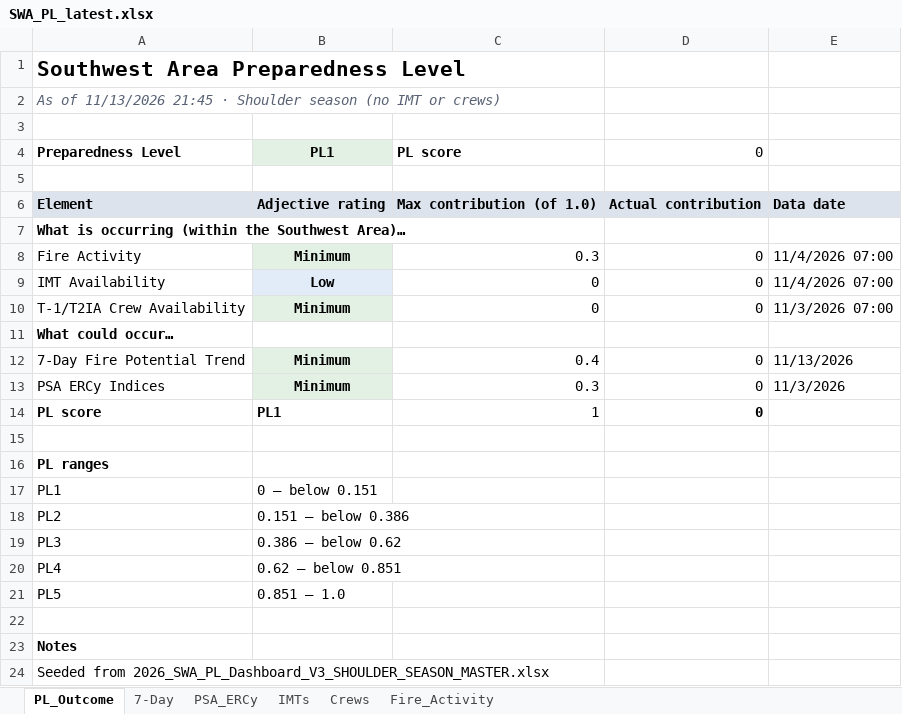
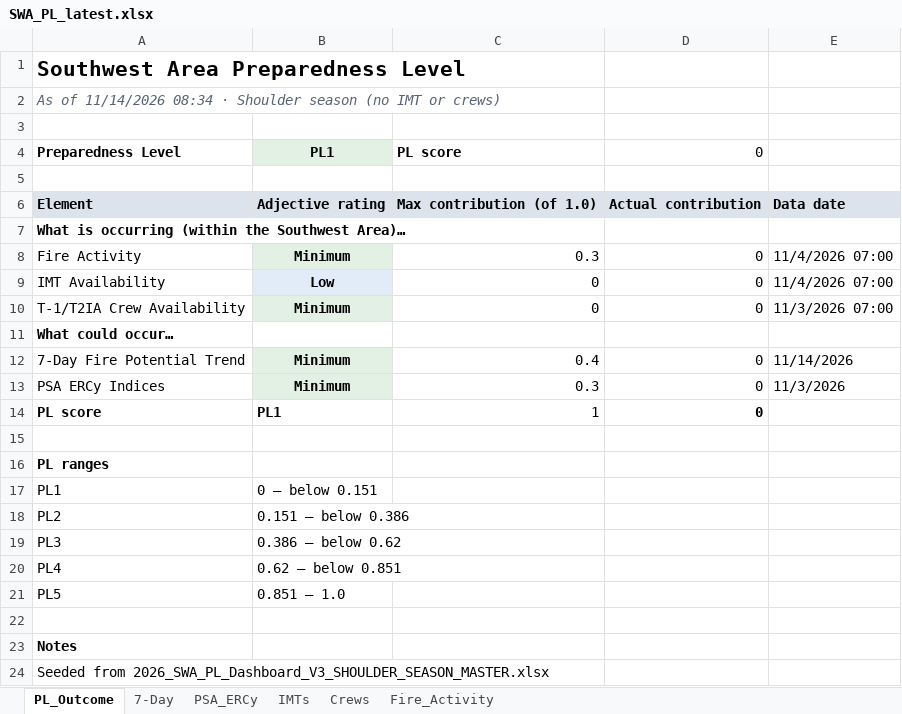
Before and after one commit to SWCCFireWx/sw-pl-tool, an Excel workbook: reports/SWA_PL_latest.xlsx, sheet PL_Outcome, drawn as a sheet; values as stored, in another font and other column widths than the file's, no borders; the diff names each change by its address in the sheet, - before the commit and + after, or states it on an @@ line.

```diff
--- a/reports/SWA_PL_latest.xlsx (sheet PL_Outcome)
+++ b/reports/SWA_PL_latest.xlsx (sheet PL_Outcome)
-A2: As of 11/13/2026 21:45 · Shoulder…
+A2: As of 11/14/2026 08:34 · Shoulder…
-E12: 11/13/2026
+E12: 11/14/2026
```
Also changed, not shown: sheet 7-Day, 10 other files.
